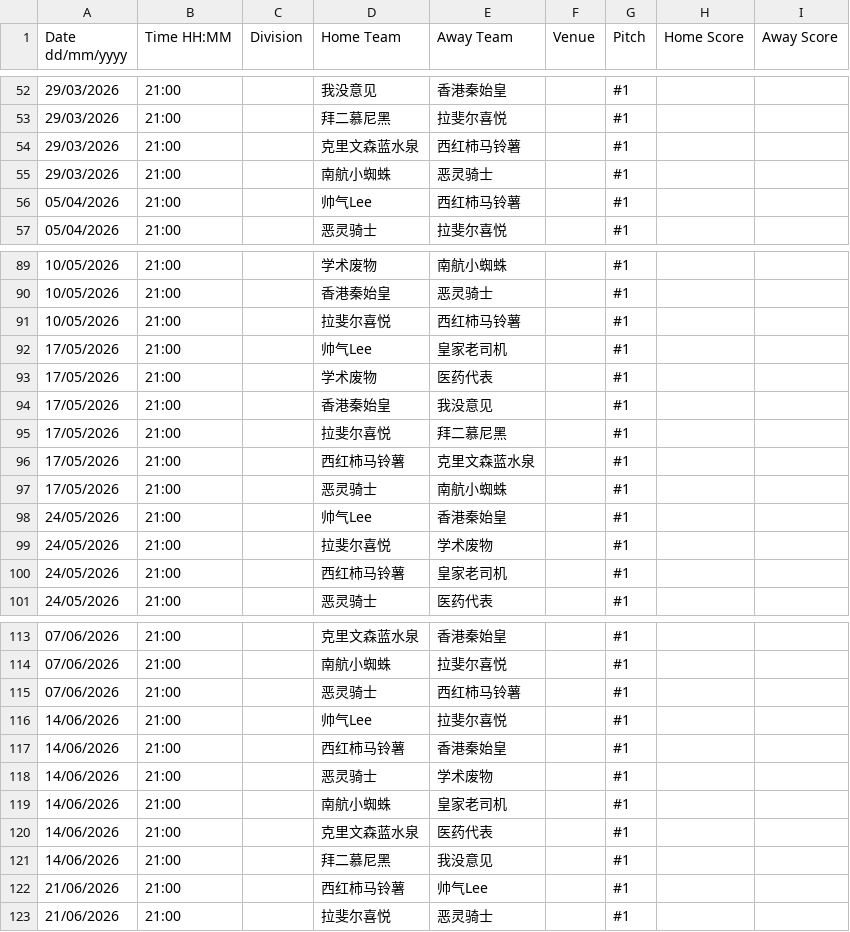
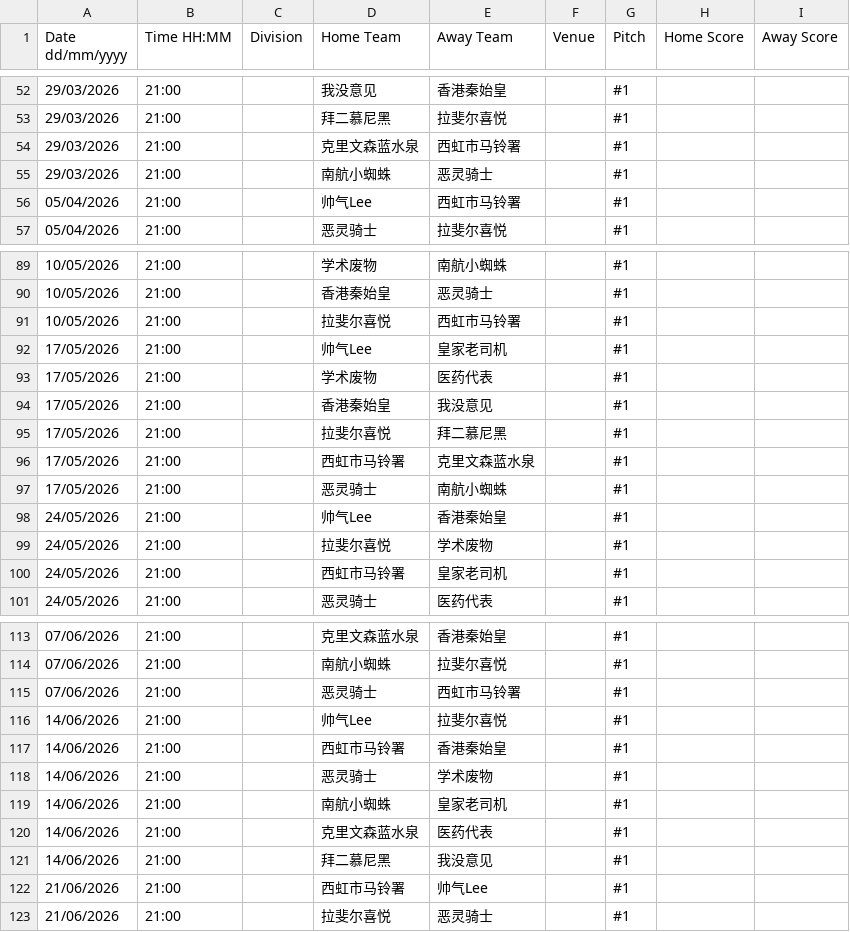
Before and after one commit to Donald-xue/aqfa, a CSV file: data/schedule.csv, drawn as a sheet; only a part is shown, gaps mark what is left out; the diff covers the shown part only.

```diff
--- a/data/schedule.csv
+++ b/data/schedule.csv
@@ -53,5 +53,5 @@
 29/03/2026,21:00,,拜二慕尼黑,拉斐尔喜悦,,#1,,
-29/03/2026,21:00,,克里文森蓝水泉,西红柿马铃薯,,#1,,
+29/03/2026,21:00,,克里文森蓝水泉,西虹市马铃署,,#1,,
 29/03/2026,21:00,,南航小蜘蛛,恶灵骑士,,#1,,
-05/04/2026,21:00,,帅气Lee,西红柿马铃薯,,#1,,
+05/04/2026,21:00,,帅气Lee,西虹市马铃署,,#1,,
 05/04/2026,21:00,,恶灵骑士,拉斐尔喜悦,,#1,,
@@ -90,3 +90,3 @@
 10/05/2026,21:00,,香港秦始皇,恶灵骑士,,#1,,
-10/05/2026,21:00,,拉斐尔喜悦,西红柿马铃薯,,#1,,
+10/05/2026,21:00,,拉斐尔喜悦,西虹市马铃署,,#1,,
 17/05/2026,21:00,,帅气Lee,皇家老司机,,#1,,
@@ -95,3 +95,3 @@
 17/05/2026,21:00,,拉斐尔喜悦,拜二慕尼黑,,#1,,
-17/05/2026,21:00,,西红柿马铃薯,克里文森蓝水泉,,#1,,
+17/05/2026,21:00,,西虹市马铃署,克里文森蓝水泉,,#1,,
 17/05/2026,21:00,,恶灵骑士,南航小蜘蛛,,#1,,
@@ -99,3 +99,3 @@
 24/05/2026,21:00,,拉斐尔喜悦,学术废物,,#1,,
-24/05/2026,21:00,,西红柿马铃薯,皇家老司机,,#1,,
+24/05/2026,21:00,,西虹市马铃署,皇家老司机,,#1,,
 24/05/2026,21:00,,恶灵骑士,医药代表,,#1,,
@@ -114,5 +114,5 @@
 07/06/2026,21:00,,南航小蜘蛛,拉斐尔喜悦,,#1,,
-07/06/2026,21:00,,恶灵骑士,西红柿马铃薯,,#1,,
+07/06/2026,21:00,,恶灵骑士,西虹市马铃署,,#1,,
 14/06/2026,21:00,,帅气Lee,拉斐尔喜悦,,#1,,
-14/06/2026,21:00,,西红柿马铃薯,香港秦始皇,,#1,,
+14/06/2026,21:00,,西虹市马铃署,香港秦始皇,,#1,,
 14/06/2026,21:00,,恶灵骑士,学术废物,,#1,,
@@ -121,3 +121,3 @@
 14/06/2026,21:00,,拜二慕尼黑,我没意见,,#1,,
-21/06/2026,21:00,,西红柿马铃薯,帅气Lee,,#1,,
+21/06/2026,21:00,,西虹市马铃署,帅气Lee,,#1,,
 21/06/2026,21:00,,拉斐尔喜悦,恶灵骑士,,#1,,
```
Also changed, not shown: 14 edited cells elsewhere in this file, 3 other files.
